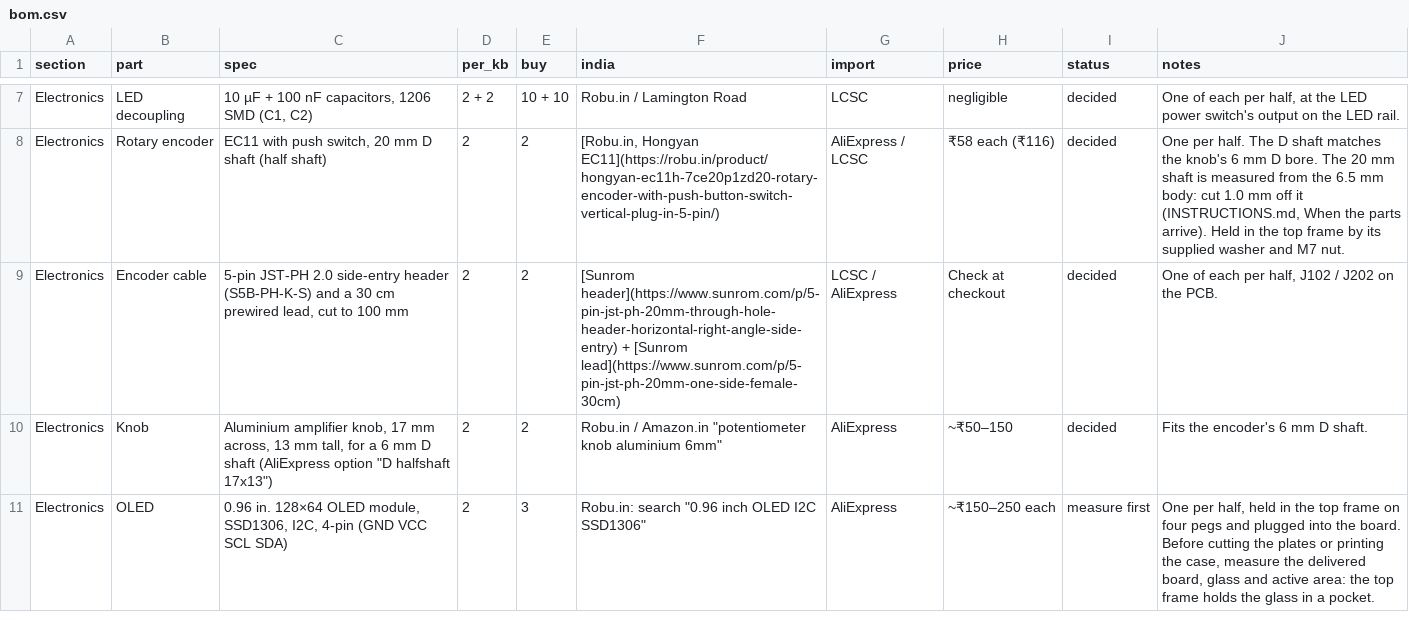
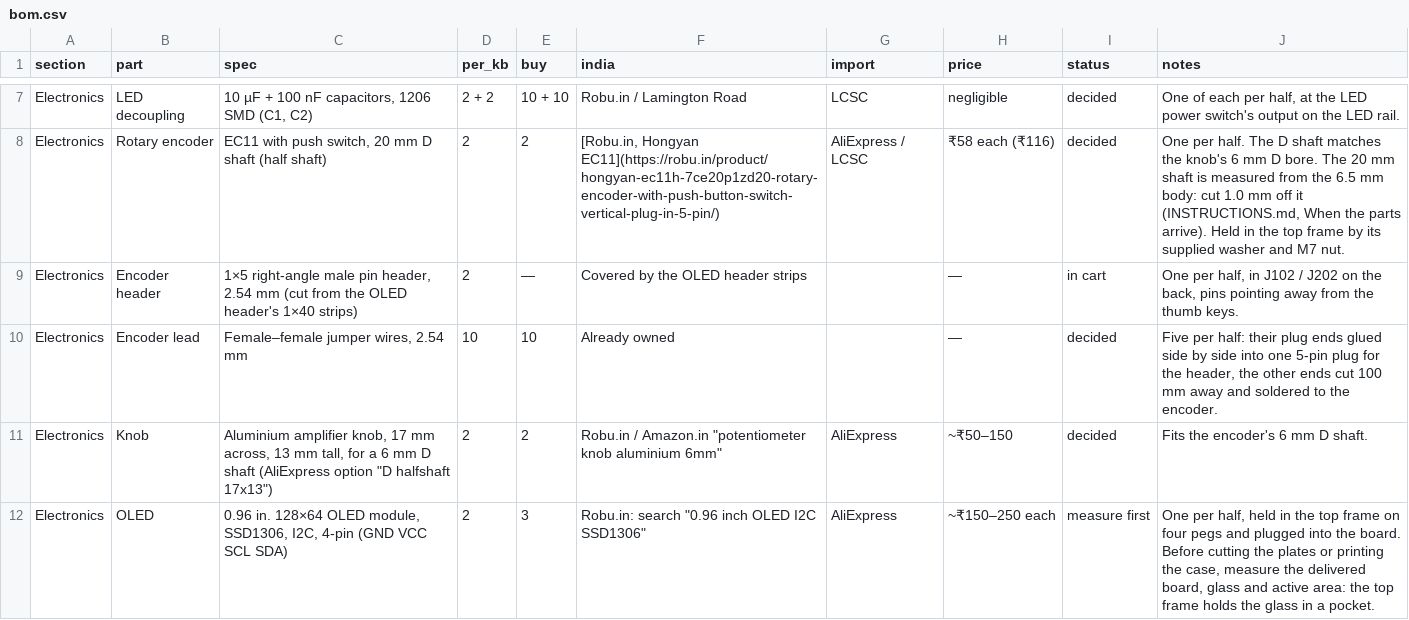
Before and after one commit to milindmadhukar/keygen, a CSV file: bom/bom.csv, drawn as a sheet; only a part is shown, gaps mark what is left out; removed rows and columns are numbered as before the commit, all else as after; the diff names each change by its address in the sheet, - before the commit and + after, or states it on an @@ line.

Commit message:
feat(pcb): connect the encoder by a pin header and jumper lead
Replace the JST-PH header with a 1x5 right-angle 2.54 mm pin header
(J102/J202) on the back, pins pointing away from the thumb keys, so the
encoder plugs in like the OLED: five female-female jumper wires glued into
one plug and soldered to the encoder. Both parts are already on hand.

The plug lies flat under the PCB beside the opening. Only the encoder nets
were rerouted; DRC and schematic parity are clean.

```diff
--- a/bom/bom.csv
+++ b/bom/bom.csv
-row 9: Electronics | Encoder cable | 5-pin JST-PH 2.0 side-entry header (S5B-PH-K-S) and a 30 cm prewired lead, cut to 100 mm | 2 | 2 | [Sunrom header](https://www.sunrom.com/p/5-pin-jst-ph-20mm-through-hole-header-horizontal-right-angle-side-entry) + [Sunrom lead](https://www.sunrom.com/p/5-pin-jst-ph-20mm-one-side-female-30cm) | LCSC / AliExpress | Check at checkout | decided | One of each per half, J102 / J202 on the PCB.
+row 9: Electronics | Encoder header | 1×5 right-angle male pin header, 2.54 mm (cut from the OLED header's 1×40 strips) | 2 | — | Covered by the OLED header strips |  | — | in cart | One per half, in J102 / J202 on the back, pins pointing away from the thumb keys.
+row 10: Electronics | Encoder lead | Female–female jumper wires, 2.54 mm | 10 | 10 | Already owned |  | — | decided | Five per half: their plug ends glued side by side into one 5-pin plug for the header, the other ends cut 100 mm away and soldered to the encoder.
```
Also changed, not shown: fab/BOM-assembly-left.csv, fab/BOM-assembly-right.csv, 29 other files.
